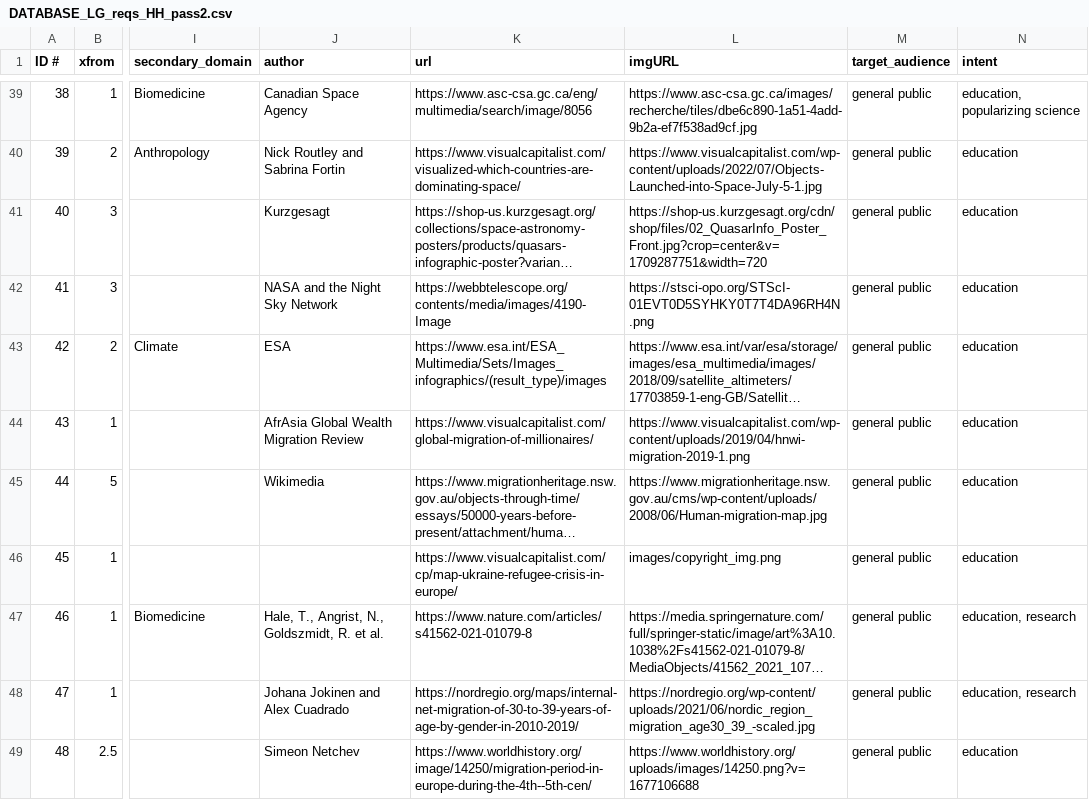
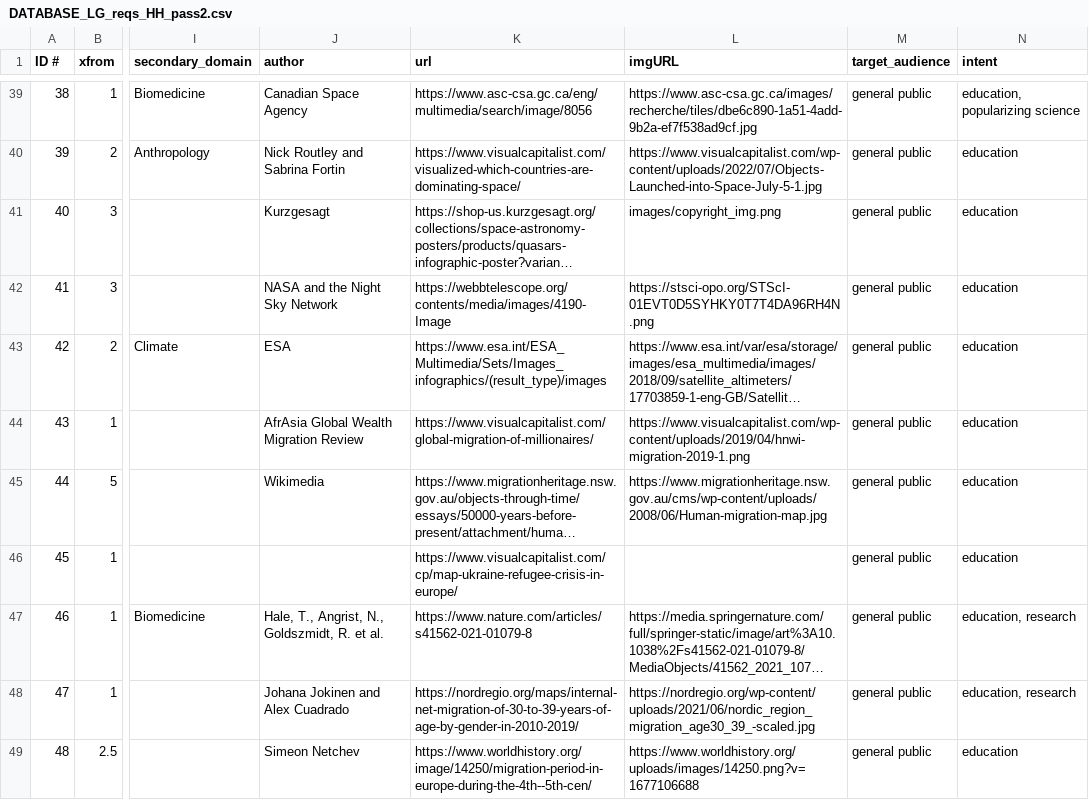
Before and after one commit to lauragarrison87/metaphorTool, a CSV file: exploratoryTool/data/DATABASE_LG_reqs_HH_pass2.csv, drawn as a sheet; only a part is shown, gaps mark what is left out; long unchanged cells end in …; the diff names each change by its address in the sheet, - before the commit and + after, or states it on an @@ line.

Commit message:
Update DATABASE_LG_reqs_HH_pass2.csv
kurzgesagt testing copyright images_3

```diff
--- a/exploratoryTool/data/DATABASE_LG_reqs_HH_pass2.csv
+++ b/exploratoryTool/data/DATABASE_LG_reqs_HH_pass2.csv
-L41 (imgURL): https://shop-us.kurzgesagt.org/cdn/shop/files/02_QuasarInfo_Poster_Front.jpg?crop=center&v=1709287751&width=720
+L41 (imgURL): images/copyright_img.png
-L46 (imgURL): images/copyright_img.png
+L46 (imgURL): (empty)
```
